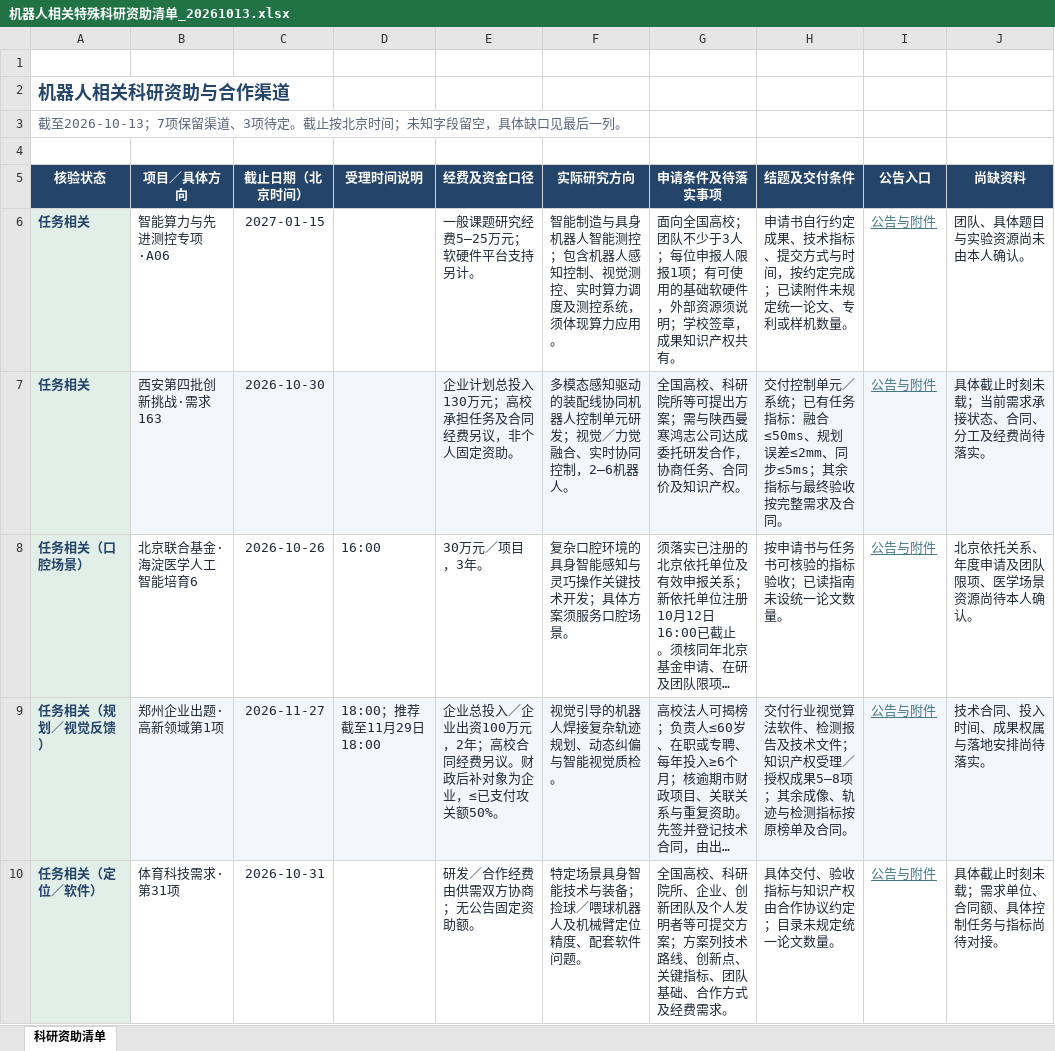
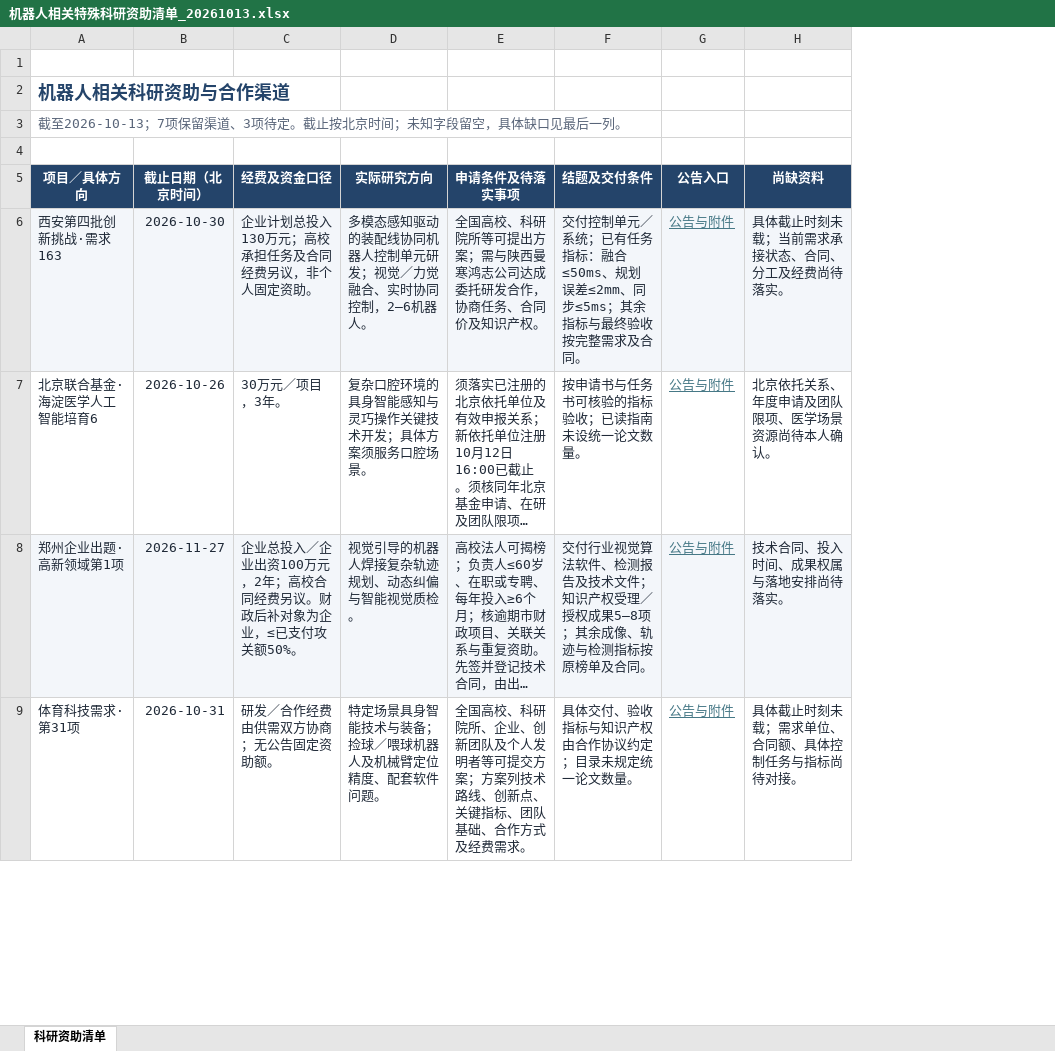
Before and after one commit to zyanzhi90-dot/open-project-for-fund, an Excel workbook: 02_检索与核验记录/特殊科研资助清单_20261013/机器人相关特殊科研资助清单_20261013.xlsx, sheet 科研资助清单, drawn as a sheet; only a part is shown; long unchanged cells end in …; values as stored, in another font and other column widths than the file's, no borders; table styles not drawn; removed rows and columns are numbered as before the commit, all else as after; the diff covers the shown part only; the diff names each change by its address in the sheet, - before the commit and + after, or states it on an @@ line.

Commit message:
Sync project updates 2026-10-13 14:03:32 +01:00

```diff
--- a/02_检索与核验记录/特殊科研资助清单_20261013/机器人相关特殊科研资助清单_20261013.xlsx (sheet 科研资助清单)
+++ b/02_检索与核验记录/特殊科研资助清单_20261013/机器人相关特殊科研资助清单_20261013.xlsx (sheet 科研资助清单)
-column A (核验状态), rows 2-3: 机器人相关科研资助与合作渠道 | 截至2026-10-13；7项保留渠道、3项待定。截止按北京时间；未知字段留空，具体缺口见最后一列。; rows 7-10: 任务相关 | 任务相关（口腔场景） | 任务相关（规划／视觉反馈） | 任务相关（定位／软件）
-column D (受理时间说明), rows 8-9: 16:00 | 18:00；推荐截至11月29日18:00
-A2 (项目／具体方向): (empty)
+A2 (项目／具体方向): 机器人相关科研资助与合作渠道
-A3 (项目／具体方向): (empty)
+A3 (项目／具体方向): 截至2026-10-13；7项保留渠道、3项待定。截止按北京时间；未知字段留空，具体缺口见最后一列。
-row 6: 任务相关 | 智能算力与先进测控专项·A06 | 2027-01-15 |  | 一般课题研究经费5—25万元；软硬件平台支持另计。 | 智能制造与具身机器人智能测控；包含机器人感知控制、视觉测控、实时算力调度及测控系统，须体现算力应用。 | 面向全国高校；团队不少于3人；每位申报人限报1项；有可使用的基础软硬件，外部资源须说明；学校签章，成果知识产权共有。 | 申请书自行约定成果、技术指标、提交方式与时间，按约定完成；已读附件未规定统一论文、专利或样机数量。 | 公告与附件 | 团队、具体题目与实验资源尚未由本人确认。
```
Also changed, not shown: 2 removed rows elsewhere in this sheet.
